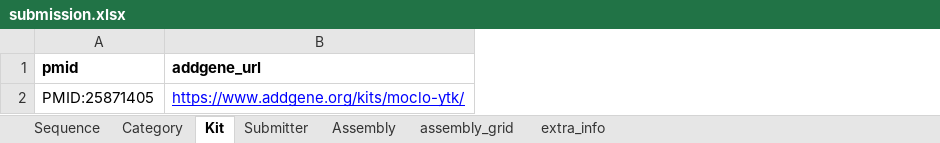
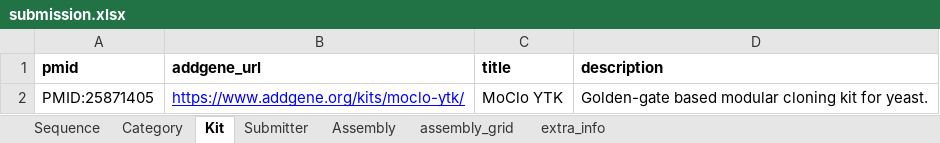
Before and after one commit to OpenCloning/OpenCloning-submission, an Excel workbook: example_submission/submission.xlsx, sheet Kit, drawn as a sheet; values as stored, in another font and other column widths than the file's, no borders; the diff names each change by its address in the sheet, - before the commit and + after, or states it on an @@ line.

```diff
--- a/example_submission/submission.xlsx (sheet Kit)
+++ b/example_submission/submission.xlsx (sheet Kit)
+column C (title), row 2: MoClo YTK
+column D (description), row 2: Golden-gate based modular cloning kit for yeast.
```
Also changed, not shown: 6 other files.
